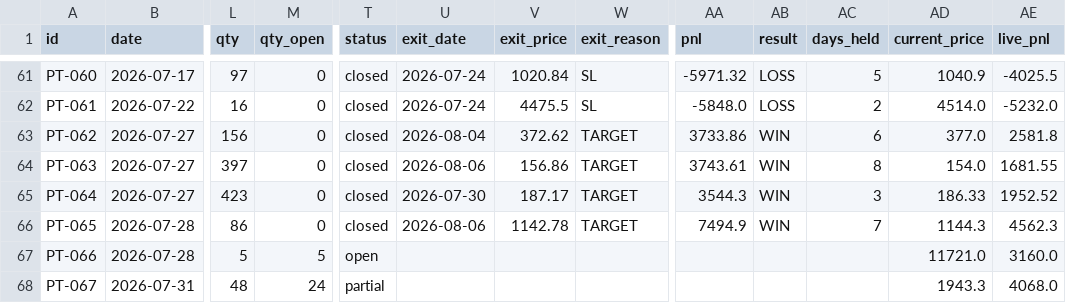
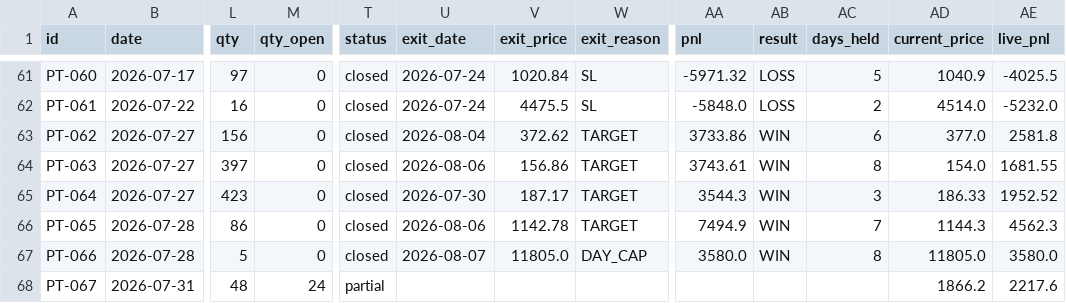
Before and after one commit to saisravanpalvaye/trading-bot-v2, a CSV file: paper_trades.csv, drawn as a sheet; only a part is shown, gaps mark what is left out; the diff names each change by its address in the sheet, - before the commit and + after, or states it on an @@ line.

```diff
--- a/paper_trades.csv
+++ b/paper_trades.csv
-M67 (qty_open): 5
+M67 (qty_open): 0
-T67 (status): open
+T67 (status): closed
-U67 (exit_date): (empty)
+U67 (exit_date): 2026-08-07
-V67 (exit_price): (empty)
+V67 (exit_price): 11805.0
-W67 (exit_reason): (empty)
+W67 (exit_reason): DAY_CAP
-AA67 (pnl): (empty)
+AA67 (pnl): 3580.0
-AB67 (result): (empty)
+AB67 (result): WIN
-AC67 (days_held): (empty)
+AC67 (days_held): 8
-AD67 (current_price): 11721.0
+AD67 (current_price): 11805.0
-AE67 (live_pnl): 3160.0
+AE67 (live_pnl): 3580.0
-AD68 (current_price): 1943.3
+AD68 (current_price): 1866.2
-AE68 (live_pnl): 4068.0
+AE68 (live_pnl): 2217.6
```
Also changed, not shown: trade_log.csv.
